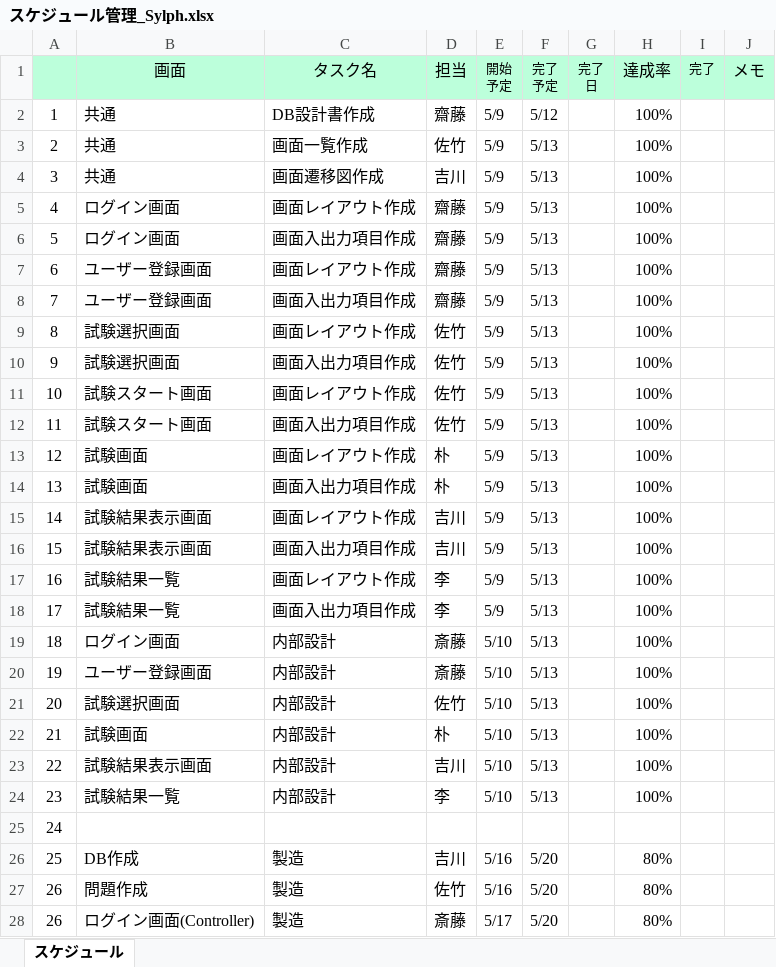
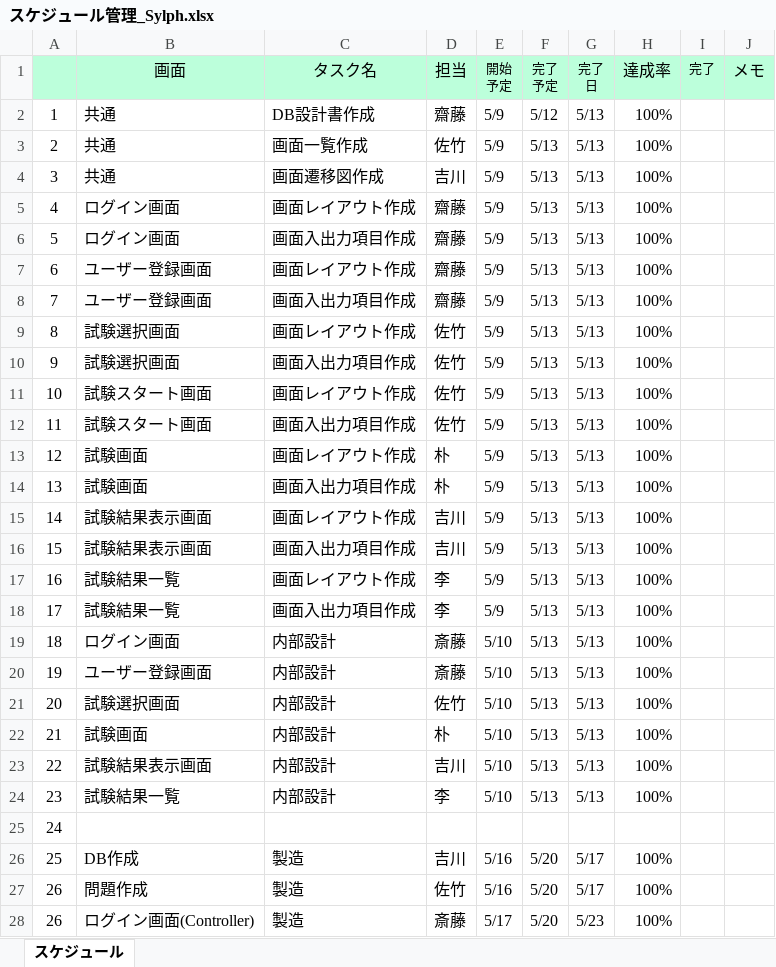
Before and after one commit to gips-yoshikawa/SYLPH-Project, an Excel workbook: スケジュール管理_Sylph.xlsx, sheet スケジュール, drawn as a sheet; only a part is shown; values as stored, in another font and other column widths than the file's, no borders; conditional formats and table styles not drawn; the diff covers the shown part only; the diff names each change by its address in the sheet, - before the commit and + after, or states it on an @@ line.

Commit message:
Update スケジュール管理_Sylph.xlsx

```diff
--- a/スケジュール管理_Sylph.xlsx (sheet スケジュール)
+++ b/スケジュール管理_Sylph.xlsx (sheet スケジュール)
-G2:G24 (完了 日): (empty)
+G2:G24 (完了 日): 5/13
-G26:G27 (完了 日): (empty)
+G26:G27 (完了 日): 5/17
-H26:H28 (達成率): 80%
+H26:H28 (達成率): 100%
-G28 (完了 日): (empty)
+G28 (完了 日): 5/23
```
Also changed, not shown: 12 added rows, 12 removed rows and 72 edited cells elsewhere in this sheet.
